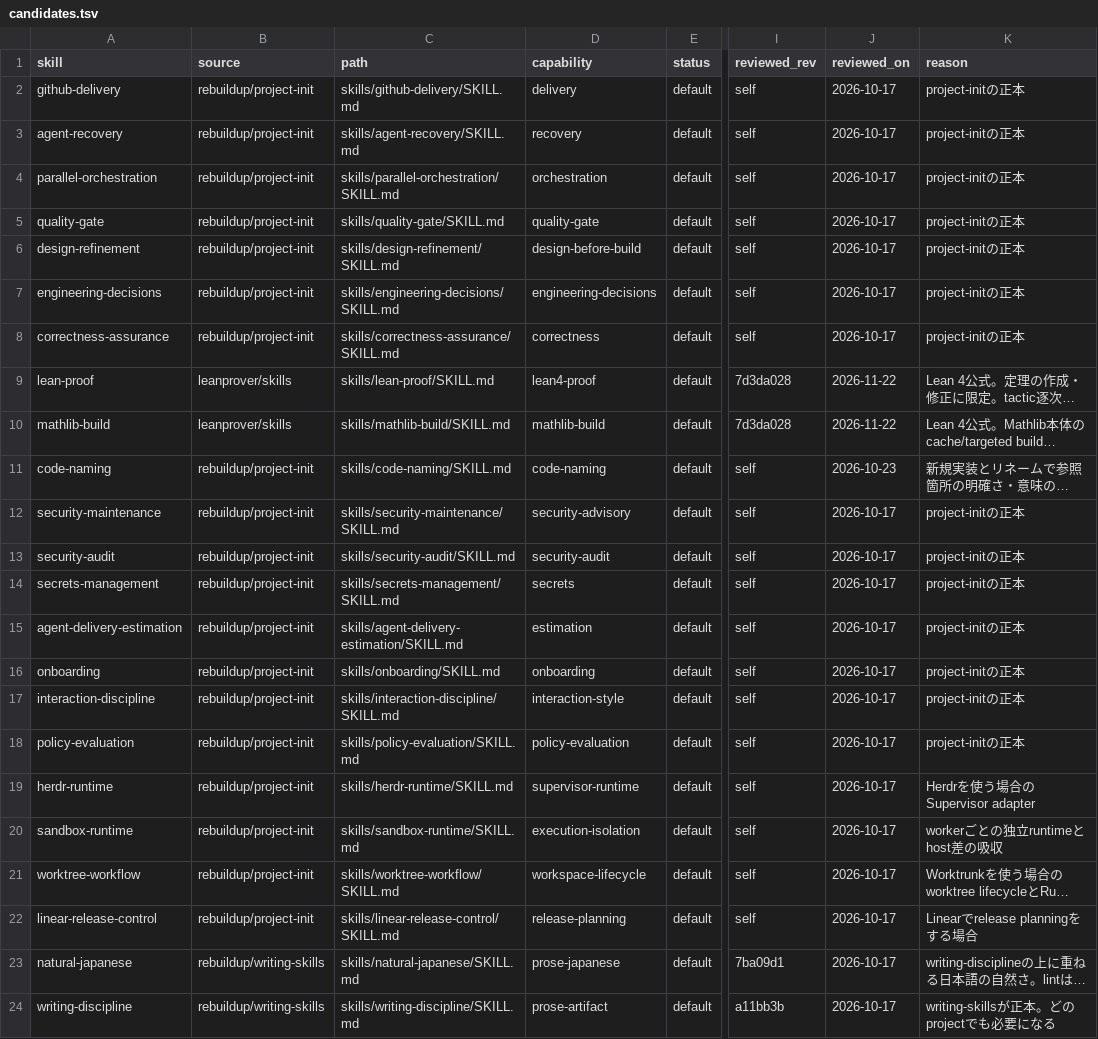
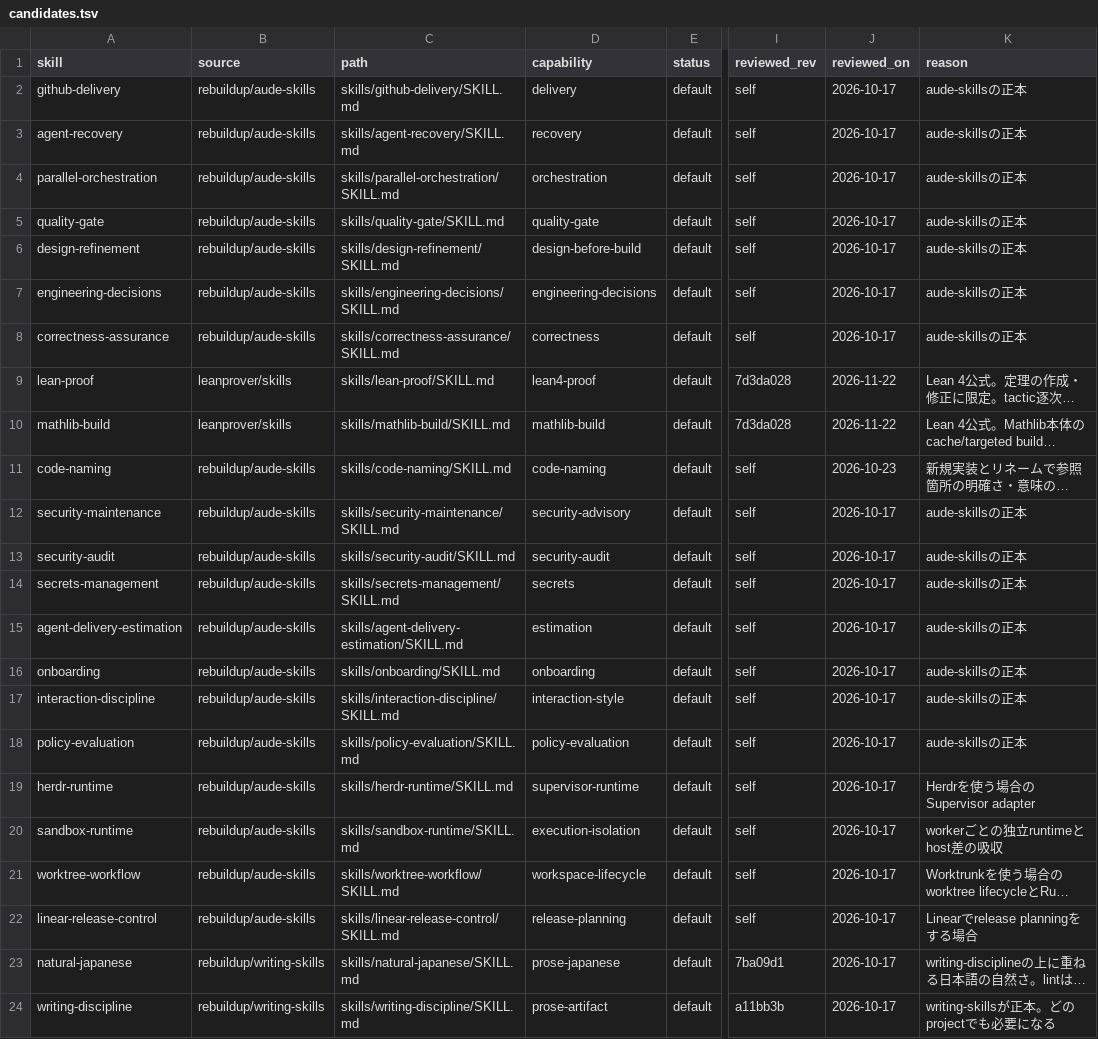
Before and after one commit to rebuildup/project-init, a TSV file: catalog/candidates.tsv, drawn as a sheet; only a part is shown, gaps mark what is left out; long unchanged cells end in …; the diff covers the shown part only; the diff names each change by its address in the sheet, - before the commit and + after, or states it on an @@ line.

Commit message:
chore(rename): reconcile canonical references to rebuildup/aude-skills (#212)

```diff
--- a/catalog/candidates.tsv
+++ b/catalog/candidates.tsv
-B2:B8 (source): rebuildup/project-init
+B2:B8 (source): rebuildup/aude-skills
-K2:K8 (reason): project-initの正本
+K2:K8 (reason): aude-skillsの正本
-B11:B22 (source): rebuildup/project-init
+B11:B22 (source): rebuildup/aude-skills
-K12:K18 (reason): project-initの正本
+K12:K18 (reason): aude-skillsの正本
```
Also changed, not shown: 6 edited cells elsewhere in this file, 31 other files.
